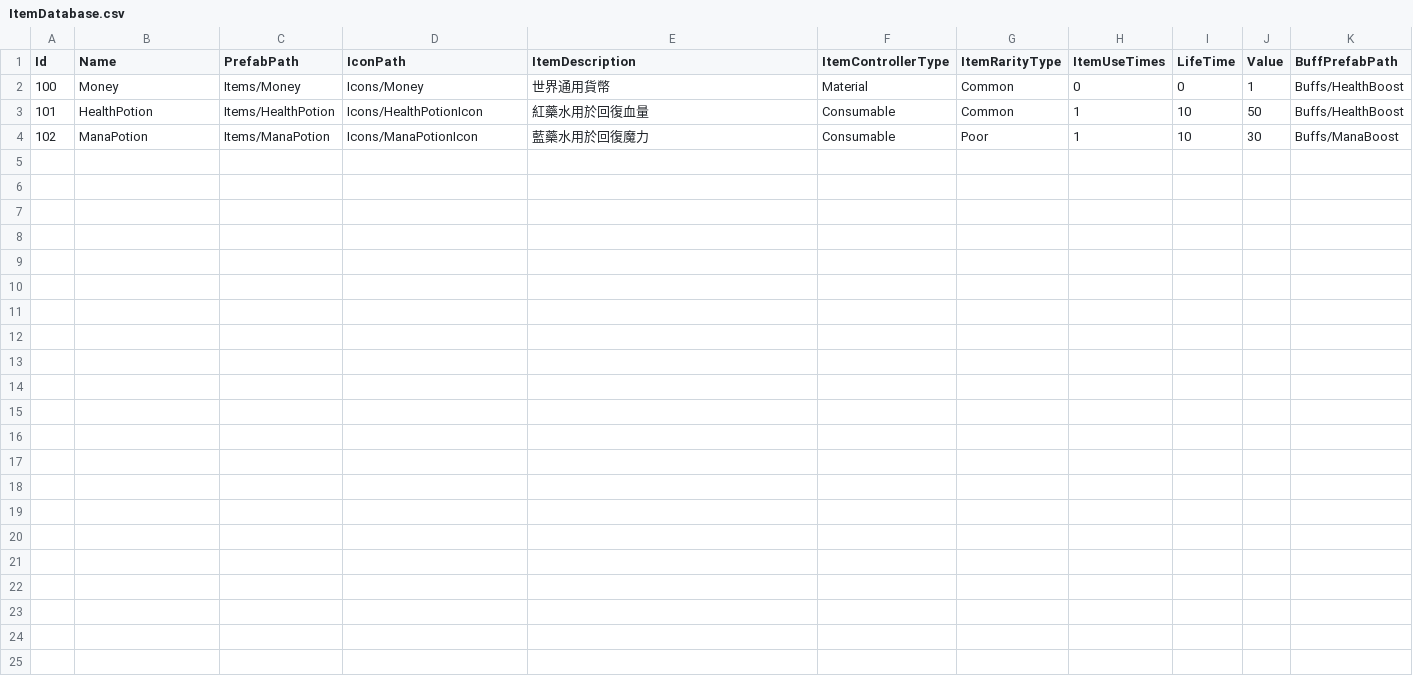
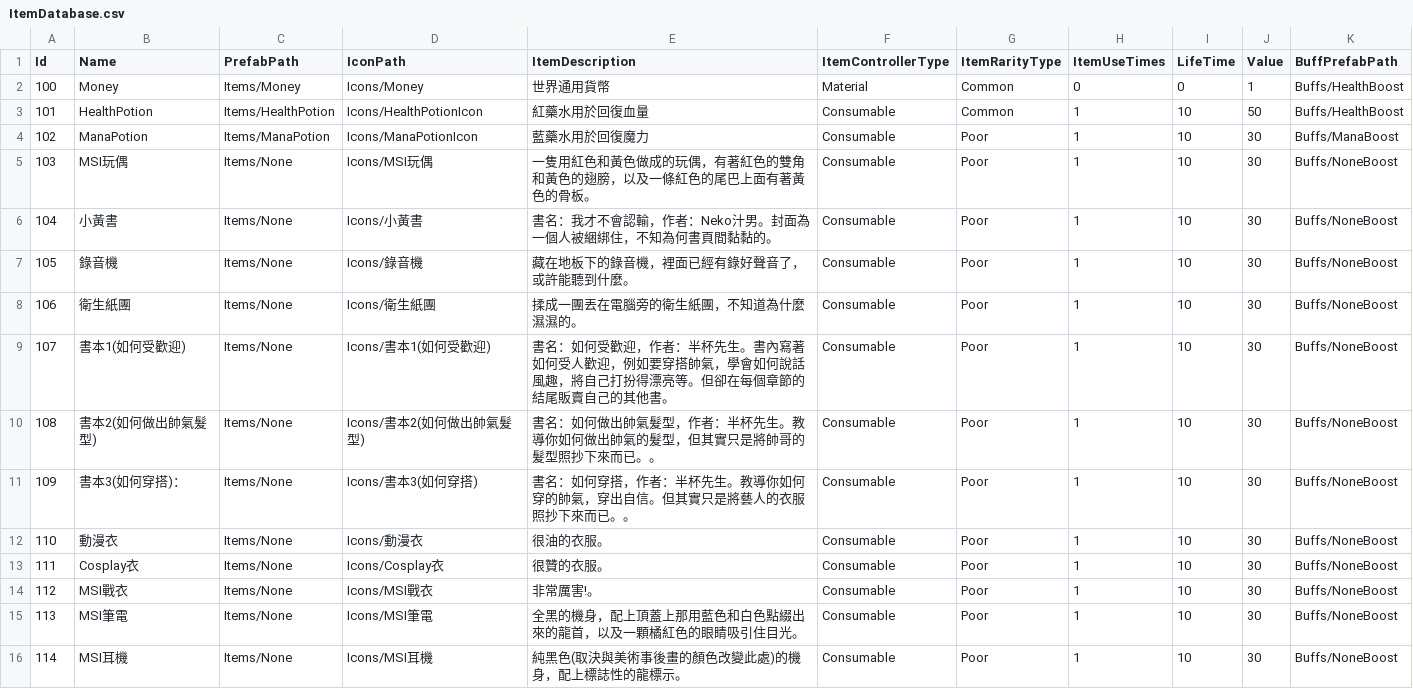
Before and after one commit to allen940125/msi-web-design-competition, a CSV file: Assets/AllManager/DataSystem/CSV/ItemDatabase.csv, drawn as a sheet.

```diff
--- a/Assets/AllManager/DataSystem/CSV/ItemDatabase.csv
+++ b/Assets/AllManager/DataSystem/CSV/ItemDatabase.csv
@@ -4 +4,13 @@
 102,ManaPotion,Items/ManaPotion,Icons/ManaPotionIcon,藍藥水用於回復魔力,Consumable,Poor,1,10,30,Buffs/ManaBoost
+103,MSI玩偶,Items/None,Icons/MSI玩偶,一隻用紅色和黃色做成的玩偶，有著紅色的雙角和黃色的翅膀，以及一條紅色的尾巴上面有著黃色的骨板。,Consumable,Poor,1,10,30,Buffs/NoneBoost
+104,小黃書,Items/None,Icons/小黃書,書名：我才不會認輸，作者：Neko汁男。封面為一個人被綑綁住，不知為何書頁間黏黏的。,Consumable,Poor,1,10,30,Buffs/NoneBoost
+105,錄音機,Items/None,Icons/錄音機,藏在地板下的錄音機，裡面已經有錄好聲音了，或許能聽到什麼。,Consumable,Poor,1,10,30,Buffs/NoneBoost
+106,衛生紙團,Items/None,Icons/衛生紙團,揉成一團丟在電腦旁的衛生紙團，不知道為什麼濕濕的。,Consumable,Poor,1,10,30,Buffs/NoneBoost
+107,書本1(如何受歡迎),Items/None,Icons/書本1(如何受歡迎),書名：如何受歡迎，作者：半杯先生。書內寫著如何受人歡迎，例如要穿搭帥氣，學會如何說話風趣，將自己打扮得漂亮等。但卻在每個章節的結尾販賣自己的其他書。,Consumable,Poor,1,10,30,Buffs/NoneBoost
+108,書本2(如何做出帥氣髮型),Items/None,Icons/書本2(如何做出帥氣髮型),書名：如何做出帥氣髮型，作者：半杯先生。教導你如何做出帥氣的髮型，但其實只是將帥哥的髮型照抄下來而已。。,Consumable,Poor,1,10,30,Buffs/NoneBoost
+109,書本3(如何穿搭)：,Items/None,Icons/書本3(如何穿搭),書名：如何穿搭，作者：半杯先生。教導你如何穿的帥氣，穿出自信。但其實只是將藝人的衣服照抄下來而已。。,Consumable,Poor,1,10,30,Buffs/NoneBoost
+110,動漫衣,Items/None,Icons/動漫衣,很油的衣服。,Consumable,Poor,1,10,30,Buffs/NoneBoost
+111,Cosplay衣,Items/None,Icons/Cosplay衣,很贊的衣服。,Consumable,Poor,1,10,30,Buffs/NoneBoost
+112,MSI戰衣,Items/None,Icons/MSI戰衣,非常厲害!。,Consumable,Poor,1,10,30,Buffs/NoneBoost
+113,MSI筆電,Items/None,Icons/MSI筆電,全黑的機身，配上頂蓋上那用藍色和白色點綴出來的龍首，以及一顆橘紅色的眼睛吸引住目光。,Consumable,Poor,1,10,30,Buffs/NoneBoost
+114,MSI耳機,Items/None,Icons/MSI耳機,純黑色(取決與美術事後畫的顏色改變此處)的機身，配上標誌性的龍標示。,Consumable,Poor,1,10,30,Buffs/NoneBoost
```
Also changed, not shown: Assets/AllManager/DialogueSystem/Dialogue_Text_NPC1.csv, 23 other files.
